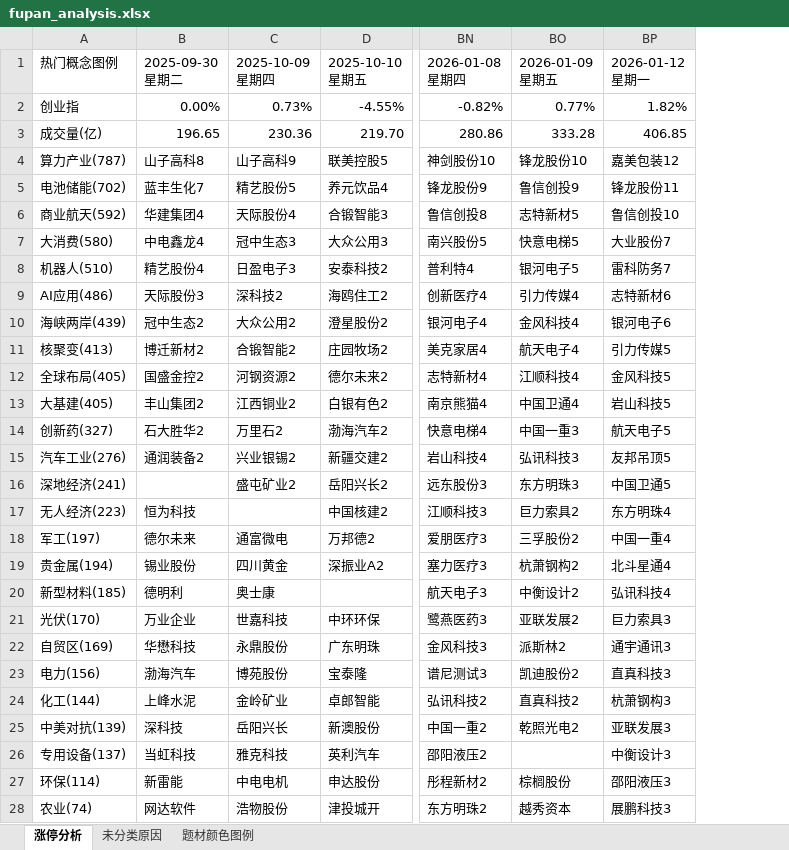
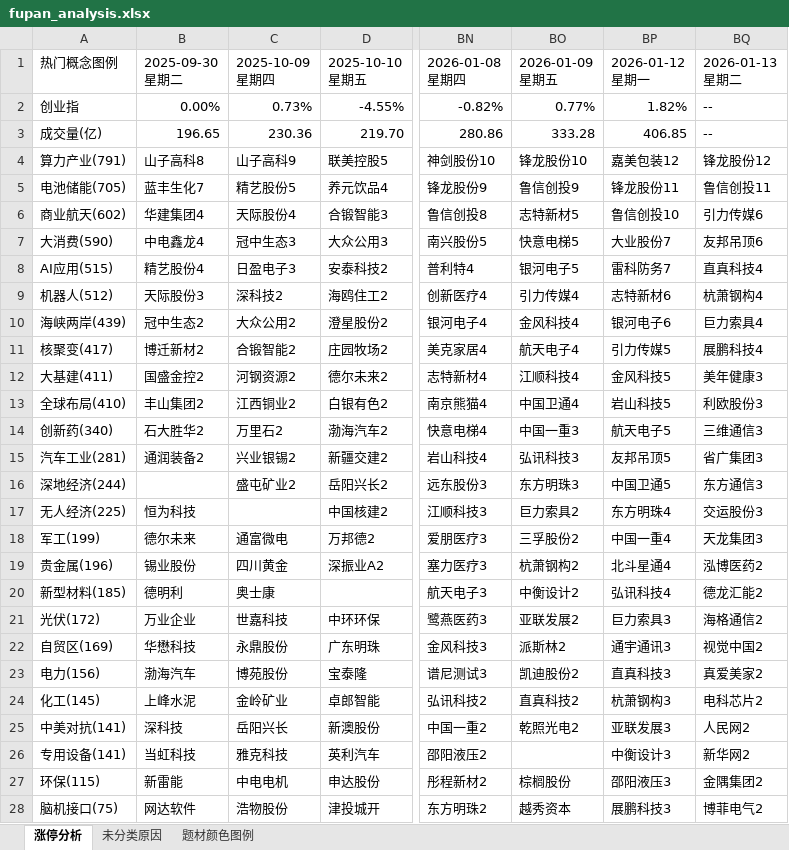
Before and after one commit to KealLiang/HardTrading, an Excel workbook: excel/fupan_analysis.xlsx, sheet 涨停分析, drawn as a sheet; only a part is shown, gaps mark what is left out; values as stored, in another font and other column widths than the file's, no cell formats; the diff covers the shown part only; the diff names each change by its address in the sheet, - before the commit and + after, or states it on an @@ line.

```diff
--- a/excel/fupan_analysis.xlsx (sheet 涨停分析)
+++ b/excel/fupan_analysis.xlsx (sheet 涨停分析)
+column BQ (2026-01-13 星期二), rows 2-28: -- | -- | 锋龙股份12 | 鲁信创投11 | 引力传媒6 | 友邦吊顶6 | 直真科技4 | 杭萧钢构4 | 巨力索具4 | 展鹏科技4 | 美年健康3 | 利欧股份3 | 三维通信3 | 省广集团3 | 东方通信3 | 交运股份3 | 天龙集团3 | 泓博医药2 | 德龙汇能2 | 海格通信2 | 视觉中国2 | 真爱美家2 | 电科芯片2 | 人民网2 | 新华网2 | 金隅集团2 | 博菲电气2
-A4 (热门概念图例): 算力产业(787)
+A4 (热门概念图例): 算力产业(791)
-A5 (热门概念图例): 电池储能(702)
+A5 (热门概念图例): 电池储能(705)
-A6 (热门概念图例): 商业航天(592)
+A6 (热门概念图例): 商业航天(602)
-A7 (热门概念图例): 大消费(580)
+A7 (热门概念图例): 大消费(590)
-A8 (热门概念图例): 机器人(510)
+A8 (热门概念图例): AI应用(515)
-A9 (热门概念图例): AI应用(486)
+A9 (热门概念图例): 机器人(512)
-A11 (热门概念图例): 核聚变(413)
+A11 (热门概念图例): 核聚变(417)
-A12 (热门概念图例): 全球布局(405)
+A12 (热门概念图例): 大基建(411)
-A13 (热门概念图例): 大基建(405)
+A13 (热门概念图例): 全球布局(410)
-A14 (热门概念图例): 创新药(327)
+A14 (热门概念图例): 创新药(340)
-A15 (热门概念图例): 汽车工业(276)
+A15 (热门概念图例): 汽车工业(281)
-A16 (热门概念图例): 深地经济(241)
+A16 (热门概念图例): 深地经济(244)
-A17 (热门概念图例): 无人经济(223)
+A17 (热门概念图例): 无人经济(225)
-A18 (热门概念图例): 军工(197)
+A18 (热门概念图例): 军工(199)
-A19 (热门概念图例): 贵金属(194)
+A19 (热门概念图例): 贵金属(196)
-A21 (热门概念图例): 光伏(170)
+A21 (热门概念图例): 光伏(172)
-A24 (热门概念图例): 化工(144)
+A24 (热门概念图例): 化工(145)
-A25 (热门概念图例): 中美对抗(139)
+A25 (热门概念图例): 中美对抗(141)
-A26 (热门概念图例): 专用设备(137)
+A26 (热门概念图例): 专用设备(141)
-A27 (热门概念图例): 环保(114)
+A27 (热门概念图例): 环保(115)
-A28 (热门概念图例): 农业(74)
+A28 (热门概念图例): 脑机接口(75)
```
Also changed, not shown: 3 edited cells elsewhere in this sheet, sheet 未分类原因, sheet 题材颜色图例, cell formats, excel/ladder_analysis.xlsx, excel/market_analysis.xlsx, 3 other files.
